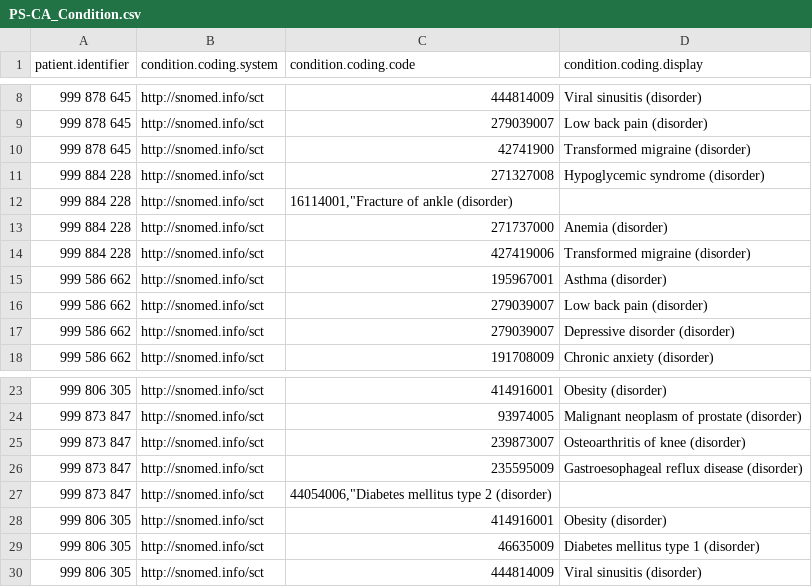
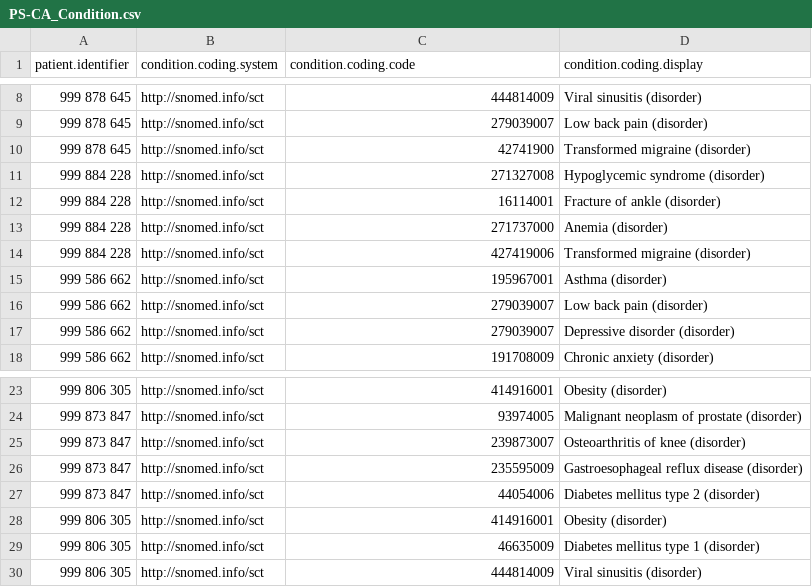
Before and after one commit to ITNurse/patient-summary-app, a CSV file: data/PS-CA_Condition.csv, drawn as a sheet; only a part is shown, gaps mark what is left out.

Commit message:
Fix typos in Condition csv file. Update layout of Power BI report

```diff
--- a/data/PS-CA_Condition.csv
+++ b/data/PS-CA_Condition.csv
@@ -11,3 +11,3 @@
 "999 884 228","http://snomed.info/sct","271327008","Hypoglycemic syndrome (disorder)"
-"999 884 228","http://snomed.info/sct","16114001,""Fracture of ankle (disorder)"
+"999 884 228","http://snomed.info/sct","16114001","Fracture of ankle (disorder)"
 "999 884 228","http://snomed.info/sct","271737000","Anemia (disorder)"
@@ -26,3 +26,3 @@
 "999 873 847","http://snomed.info/sct","235595009","Gastroesophageal reflux disease (disorder)"
-"999 873 847","http://snomed.info/sct","44054006,""Diabetes mellitus type 2 (disorder)"
+"999 873 847","http://snomed.info/sct","44054006","Diabetes mellitus type 2 (disorder)"
 "999 806 305","http://snomed.info/sct","414916001","Obesity (disorder)"
```
Also changed, not shown: 8 other files.
